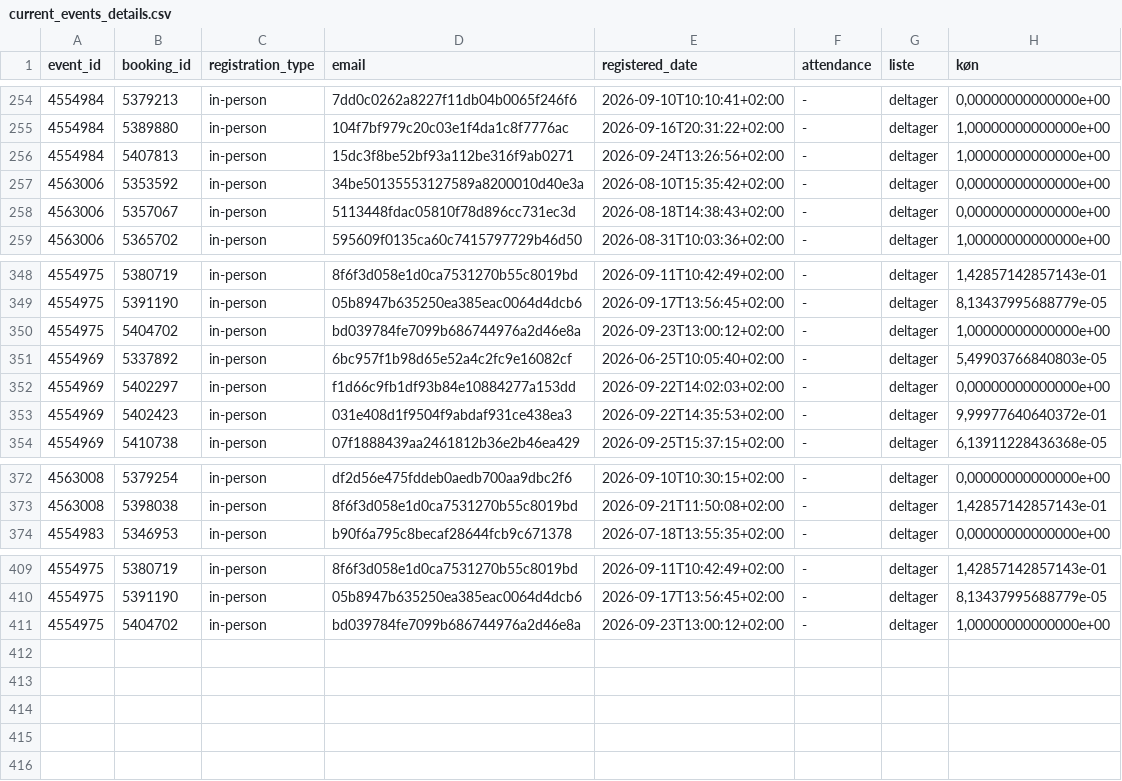
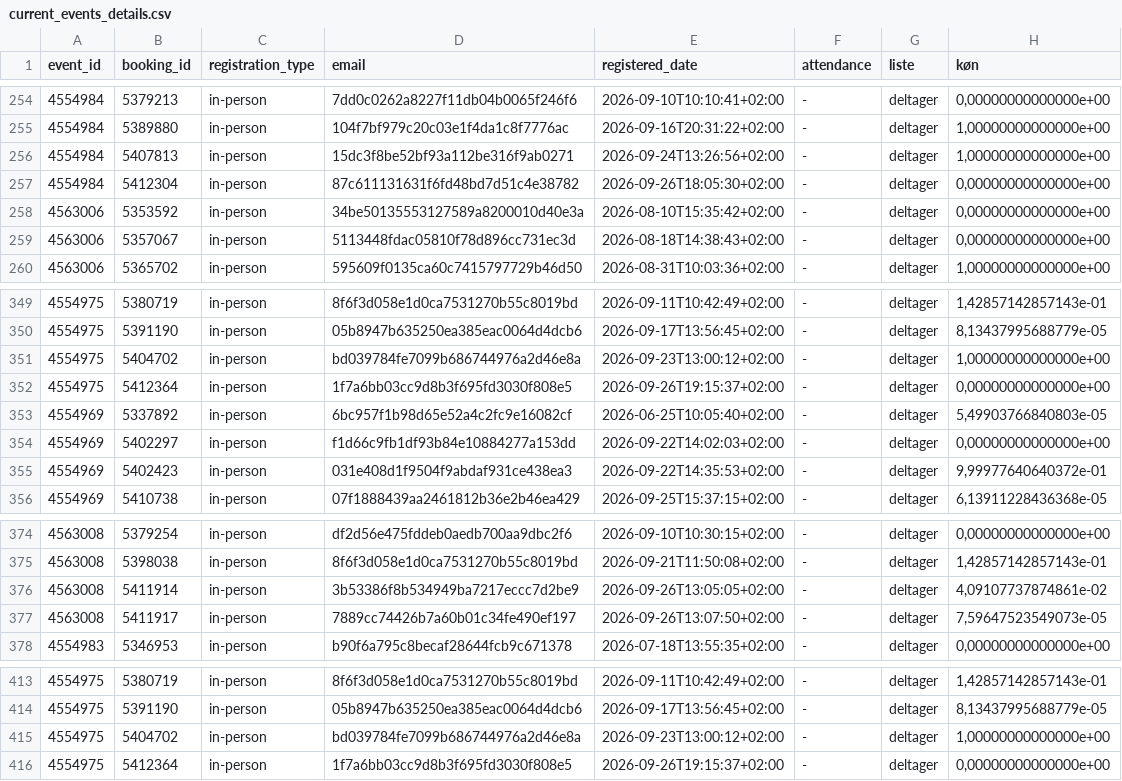
Before and after one commit to KUBDatalab/tal-og-data, a CSV file: data/event_data/current_events_details.csv, drawn as a sheet; only a part is shown, gaps mark what is left out; the diff names each change by its address in the sheet, - before the commit and + after, or states it on an @@ line.

```diff
--- a/data/event_data/current_events_details.csv
+++ b/data/event_data/current_events_details.csv
+row 257: 4554984 | 5412304 | in-person | 87c611131631f6fd48bd7d51c4e38782 | 2026-09-26T18:05:30+02:00 | - | deltager | 0,00000000000000e+00
+row 352: 4554975 | 5412364 | in-person | 1f7a6bb03cc9d8b3f695fd3030f808e5 | 2026-09-26T19:15:37+02:00 | - | deltager | 0,00000000000000e+00
+row 376: 4563008 | 5411914 | in-person | 3b53386f8b534949ba7217eccc7d2be9 | 2026-09-26T13:05:05+02:00 | - | deltager | 4,09107737874861e-02
+row 377: 4563008 | 5411917 | in-person | 7889cc74426b7a60b01c34fe490ef197 | 2026-09-26T13:07:50+02:00 | - | deltager | 7,59647523549073e-05
+row 416: 4554975 | 5412364 | in-person | 1f7a6bb03cc9d8b3f695fd3030f808e5 | 2026-09-26T19:15:37+02:00 | - | deltager | 0,00000000000000e+00
```
Also changed, not shown: data/event_data/aktuelt_events.csv, data/event_data/all_event_details.csv, 3 other files.
